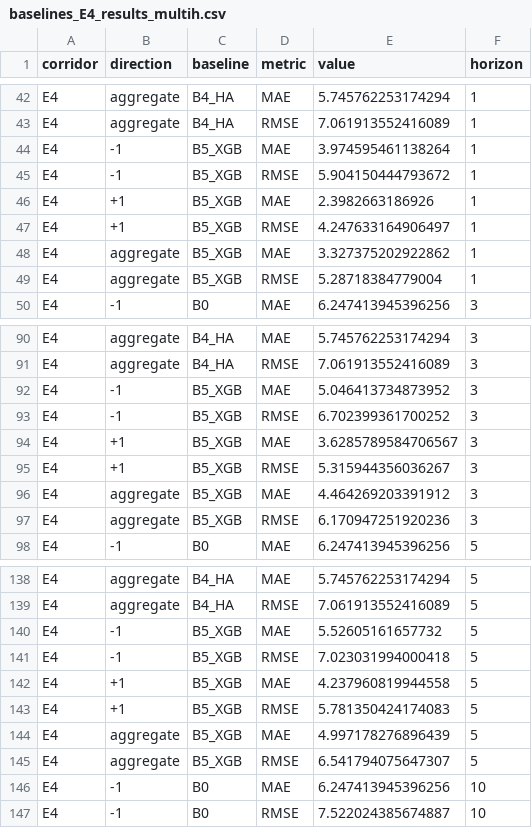
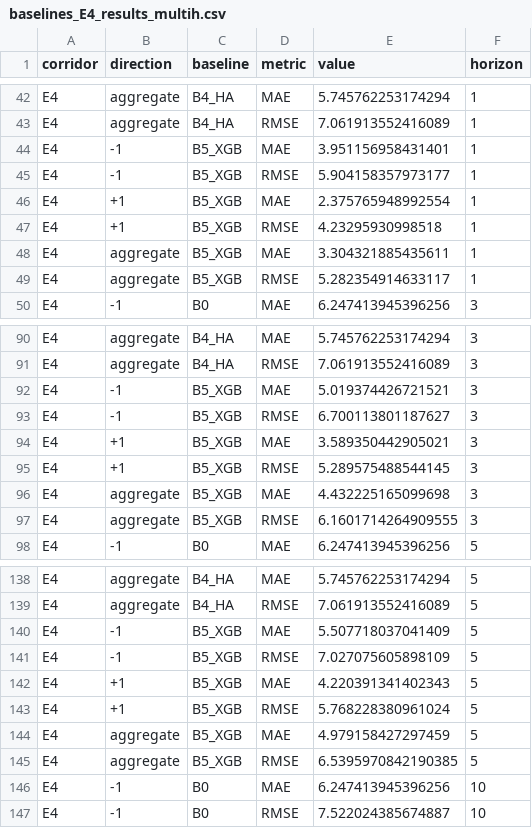
Before and after one commit to Alex-Huaracha/multibus-headway-forecast, a CSV file: docs/resultados/csv-multihorizon/baselines_E4_results_multih.csv, drawn as a sheet; only a part is shown, gaps mark what is left out; the diff covers the shown part only.

Commit message:
feat(resultados): integrar XGBoost nivelado y reencuadrar la comparacion
Corrida en Kaggle (kernels 10 y 16, CPU) del XGBoost con bandera de dia atipico
y busqueda de 24 configuraciones sobre validacion. Verificado: bandera activa
(log 'Atypical days loaded: 17 dates' desde 02-eda-corridors), 24 configs por
celda, used_atypical_flag=true, sin errores. Config ganadora por (corredor,
horizonte) registrada en xgb_search_config_*.csv (auditable).

Hallazgo: nivelar apenas movio el MAE del XGBoost (<=0.03 min), asi que la
comparacion previa ya era representativa. El resultado del paper se sostiene y
se fortalece:
- LSTM le gana al XGBoost nivelado en las 8 celdas de E2 y E59 (brecha crece
  con el horizonte: E59 +0.05 a +0.41 min).
- En E4 el XGBoost gana en horizontes cortos/medios y el LSTM solo a h=10,
  ahora con el XGBoost compitiendo en igualdad de condiciones.

Documento: reescrita la fila B5 y el parrafo 'por que un baseline ajustado'
(elimina el encuadre falso de 'desventaja deliberada'/'cota inferior', que la
nivelacion volvio obsoleto); numeros de la tabla de cruce y del bloque E4
actualizados a los valores nivelados. Baselines formulaicos B0-B4 identicos
(deterministas). Residuos por muestra del XGBoost quedan locales (gitignored,
como el resto) para el test de significancia de la Tarea 3.

```diff
--- a/docs/resultados/csv-multihorizon/baselines_E4_results_multih.csv
+++ b/docs/resultados/csv-multihorizon/baselines_E4_results_multih.csv
@@ -43,8 +43,8 @@ E4,aggregate,B4_HA,MAE,5.745762253174294,1
 E4,aggregate,B4_HA,RMSE,7.061913552416089,1
-E4,-1,B5_XGB,MAE,3.974595461138264,1
-E4,-1,B5_XGB,RMSE,5.904150444793672,1
-E4,+1,B5_XGB,MAE,2.3982663186926,1
-E4,+1,B5_XGB,RMSE,4.247633164906497,1
-E4,aggregate,B5_XGB,MAE,3.327375202922862,1
-E4,aggregate,B5_XGB,RMSE,5.28718384779004,1
+E4,-1,B5_XGB,MAE,3.951156958431401,1
+E4,-1,B5_XGB,RMSE,5.904158357973177,1
+E4,+1,B5_XGB,MAE,2.375765948992554,1
+E4,+1,B5_XGB,RMSE,4.23295930998518,1
+E4,aggregate,B5_XGB,MAE,3.304321885435611,1
+E4,aggregate,B5_XGB,RMSE,5.282354914633117,1
 E4,-1,B0,MAE,6.247413945396256,3
@@ -91,8 +91,8 @@ E4,aggregate,B4_HA,MAE,5.745762253174294,3
 E4,aggregate,B4_HA,RMSE,7.061913552416089,3
-E4,-1,B5_XGB,MAE,5.046413734873952,3
-E4,-1,B5_XGB,RMSE,6.702399361700252,3
-E4,+1,B5_XGB,MAE,3.6285789584706567,3
-E4,+1,B5_XGB,RMSE,5.315944356036267,3
-E4,aggregate,B5_XGB,MAE,4.464269203391912,3
-E4,aggregate,B5_XGB,RMSE,6.170947251920236,3
+E4,-1,B5_XGB,MAE,5.019374426721521,3
+E4,-1,B5_XGB,RMSE,6.700113801187627,3
+E4,+1,B5_XGB,MAE,3.589350442905021,3
+E4,+1,B5_XGB,RMSE,5.289575488544145,3
+E4,aggregate,B5_XGB,MAE,4.432225165099698,3
+E4,aggregate,B5_XGB,RMSE,6.1601714264909555,3
 E4,-1,B0,MAE,6.247413945396256,5
@@ -139,8 +139,8 @@ E4,aggregate,B4_HA,MAE,5.745762253174294,5
 E4,aggregate,B4_HA,RMSE,7.061913552416089,5
-E4,-1,B5_XGB,MAE,5.52605161657732,5
-E4,-1,B5_XGB,RMSE,7.023031994000418,5
-E4,+1,B5_XGB,MAE,4.237960819944558,5
-E4,+1,B5_XGB,RMSE,5.781350424174083,5
-E4,aggregate,B5_XGB,MAE,4.997178276896439,5
-E4,aggregate,B5_XGB,RMSE,6.541794075647307,5
+E4,-1,B5_XGB,MAE,5.507718037041409,5
+E4,-1,B5_XGB,RMSE,7.027075605898109,5
+E4,+1,B5_XGB,MAE,4.220391341402343,5
+E4,+1,B5_XGB,RMSE,5.768228380961024,5
+E4,aggregate,B5_XGB,MAE,4.979158427297459,5
+E4,aggregate,B5_XGB,RMSE,6.5395970842190385,5
 E4,-1,B0,MAE,6.247413945396256,10
```
Also changed, not shown: 6 edited cells elsewhere in this file, docs/resultados/csv-multihorizon/baselines_results_multih.csv, 3 other files.
